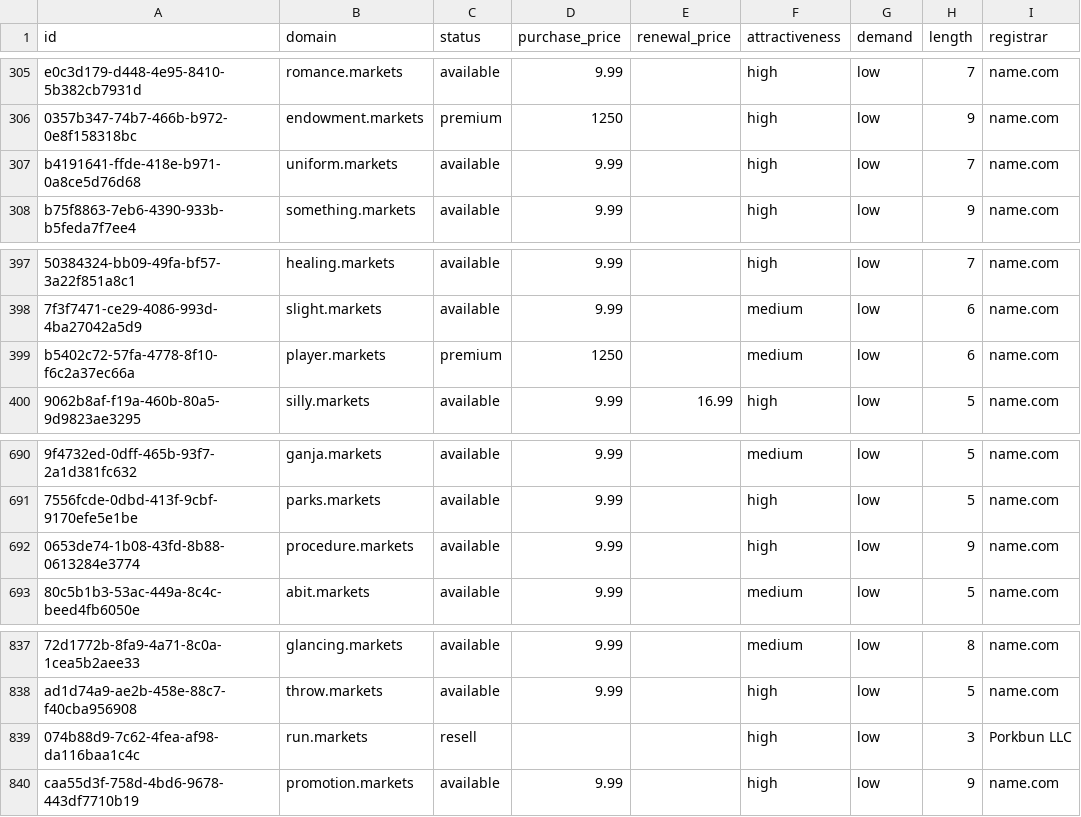
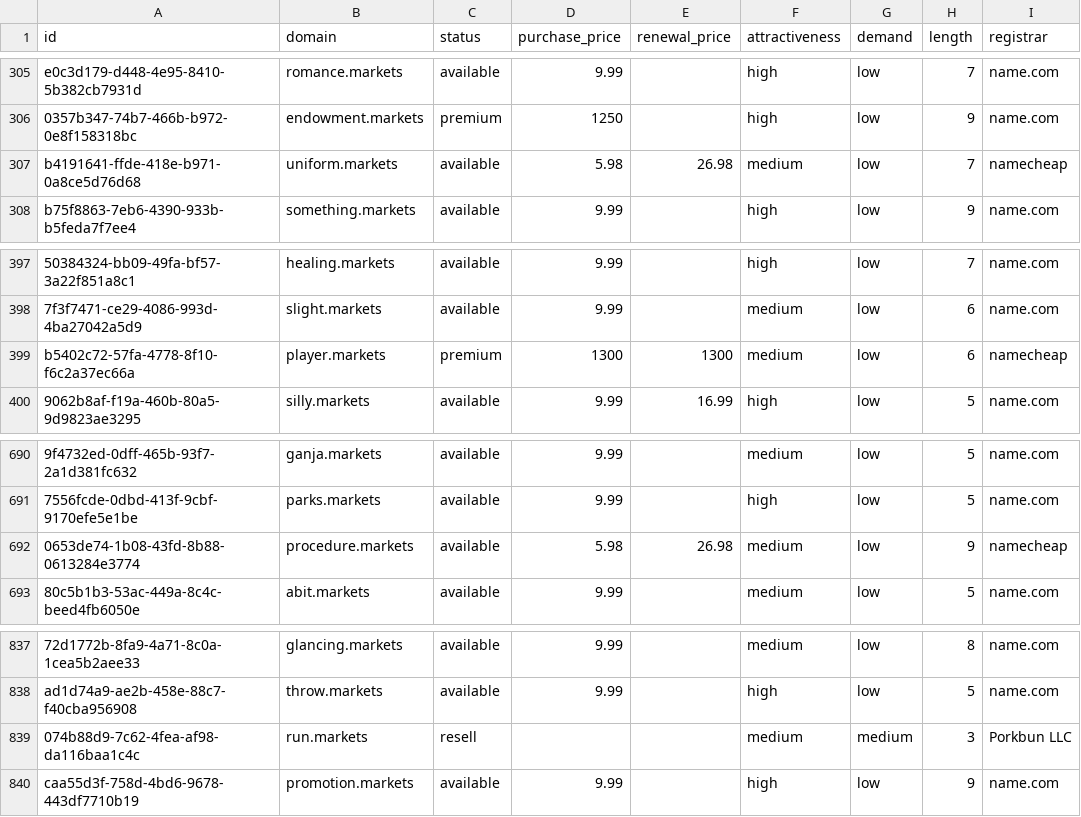
Before and after one commit to UniqueDomains/markets-oneword-domains, a CSV file: markets.csv, drawn as a sheet; only a part is shown, gaps mark what is left out; the diff names each change by its address in the sheet, - before the commit and + after, or states it on an @@ line.

Commit message:
Domains update

```diff
--- a/markets.csv
+++ b/markets.csv
-D307 (purchase_price): 9.99
+D307 (purchase_price): 5.98
-E307 (renewal_price): (empty)
+E307 (renewal_price): 26.98
-F307 (attractiveness): high
+F307 (attractiveness): medium
-I307 (registrar): name.com
+I307 (registrar): namecheap
-D399 (purchase_price): 1250
+D399 (purchase_price): 1300
-E399 (renewal_price): (empty)
+E399 (renewal_price): 1300
-I399 (registrar): name.com
+I399 (registrar): namecheap
-D692 (purchase_price): 9.99
+D692 (purchase_price): 5.98
-E692 (renewal_price): (empty)
+E692 (renewal_price): 26.98
-F692 (attractiveness): high
+F692 (attractiveness): medium
-I692 (registrar): name.com
+I692 (registrar): namecheap
-F839 (attractiveness): high
+F839 (attractiveness): medium
-G839 (demand): low
+G839 (demand): medium
```
Also changed, not shown: 4 other files.
